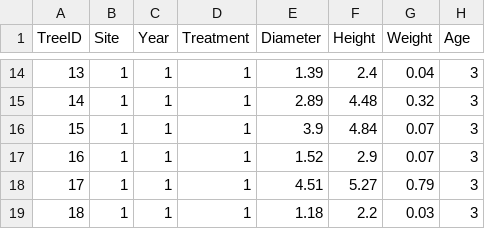
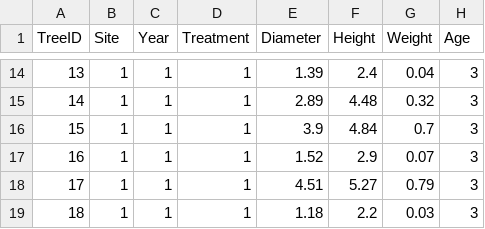
Before and after one commit to Scrimas/Poplar_Biomass_Prediction_Model, a CSV file: data/poplar_raw_data.csv, drawn as a sheet; only a part is shown, gaps mark what is left out.

Commit message:
Update poplar_raw_data.csv

```diff
--- a/data/poplar_raw_data.csv
+++ b/data/poplar_raw_data.csv
@@ -15,3 +15,3 @@ TreeID,Site,Year,Treatment,Diameter,Height,Weight,Age
 14,1,1,1,2.89,4.48,0.32,3
-15,1,1,1,3.9,4.84,0.07,3
+15,1,1,1,3.9,4.84,0.7,3
 16,1,1,1,1.52,2.9,0.07,3
```
